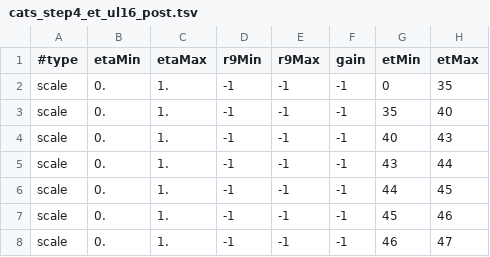
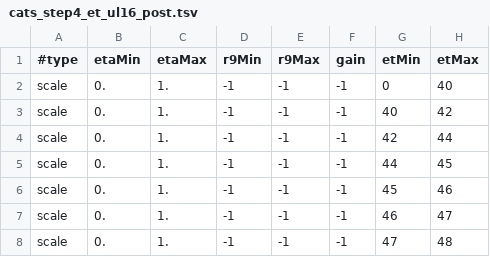
Before and after one commit to neilSchroeder/cms-ecal-scales-and-smearings, a TSV file: config/cats_step4_et_ul16_post.tsv, drawn as a sheet; only a part is shown; the shorter side is filled out with more unchanged rows; the diff covers the shown part only.

```diff
--- a/config/cats_step4_et_ul16_post.tsv
+++ b/config/cats_step4_et_ul16_post.tsv
@@ -1,6 +1,5 @@
 #type	etaMin	etaMax	r9Min	r9Max	gain	etMin	etMax
-scale	0.	1.	-1	-1	-1	0	35	
-scale	0.	1.	-1	-1	-1	35	40
-scale	0.	1.	-1	-1	-1	40	43
-scale	0.	1.	-1	-1	-1	43	44
+scale	0.	1.	-1	-1	-1	0	40
+scale	0.	1.	-1	-1	-1	40	42
+scale	0.	1.	-1	-1	-1	42	44
 scale	0.	1.	-1	-1	-1	44	45
```
Also changed, not shown: 8 removed rows and 12 edited cells elsewhere in this file, config/cats_step4_et.tsv, 7 other files.
